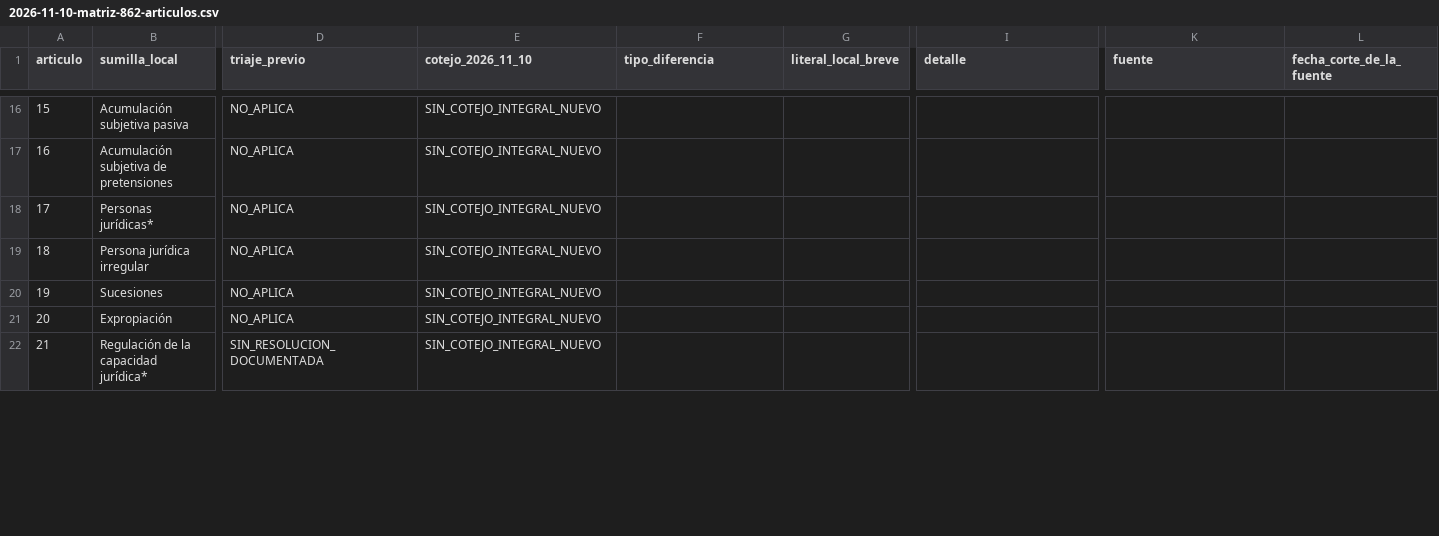
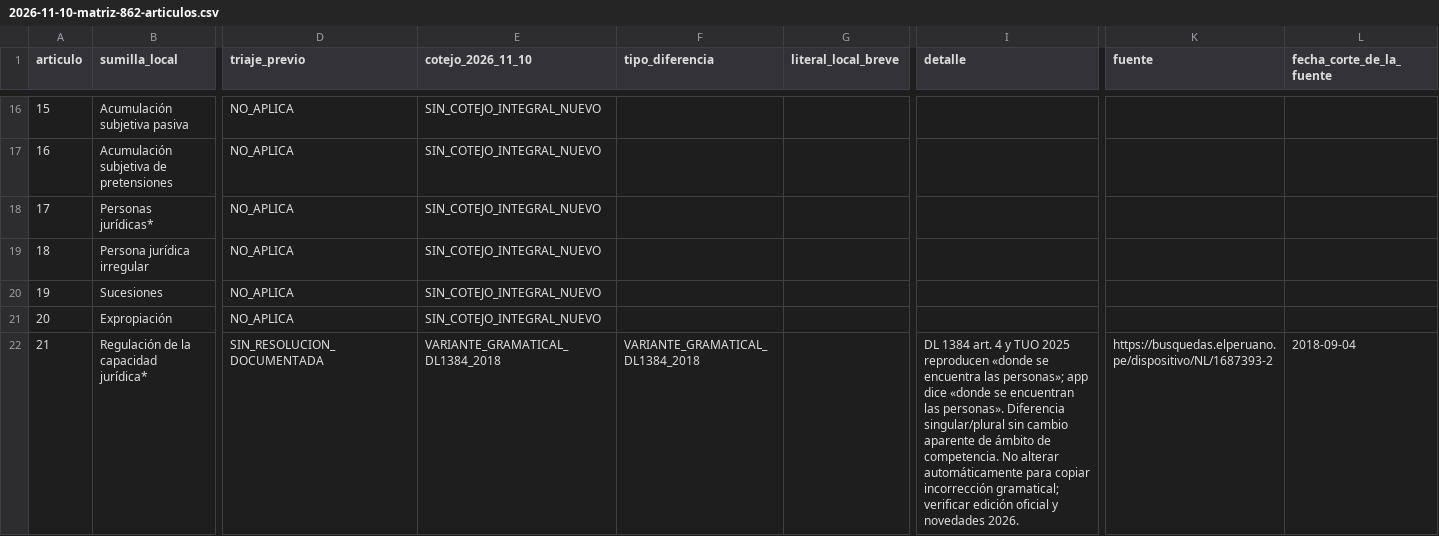
Before and after one commit to JobaliStudios/codigoprocesalcivilpe, a CSV file: docs/audits/2026-11-10-matriz-862-articulos.csv, drawn as a sheet; only a part is shown, gaps mark what is left out; the diff covers the shown part only; the diff names each change by its address in the sheet, - before the commit and + after, or states it on an @@ line.

Commit message:
docs(auditoria): cotejo contextual de siete artículos contra TUO 2025
Documenta 10/21/22/34/53/128/204, variante de DL 1384 y presencia estructural de 119-A/841-847. 128 de los 135 casos siguen sin nuevo cotejo. No modifica textos jurídicos.

```diff
--- a/docs/audits/2026-11-10-matriz-862-articulos.csv
+++ b/docs/audits/2026-11-10-matriz-862-articulos.csv
-E22 (cotejo_2026_11_10): SIN_COTEJO_INTEGRAL_NUEVO
+E22 (cotejo_2026_11_10): VARIANTE_GRAMATICAL_DL1384_2018
-F22 (tipo_diferencia): (empty)
+F22 (tipo_diferencia): VARIANTE_GRAMATICAL_DL1384_2018
-I22 (detalle): (empty)
+I22 (detalle): DL 1384 art. 4 y TUO 2025 reproducen «donde se encuentra las personas»; app dice «donde se encuentran las personas». Diferencia singular/plural sin cambio aparente de ámbito de competencia. No alterar automáticamente para copiar incorrección gramatical; verificar edición oficial y novedades 2026.
-K22 (fuente): (empty)
+K22 (fuente): https://busquedas.elperuano.pe/dispositivo/NL/1687393-2
-L22 (fecha_corte_de_la_fuente): (empty)
+L22 (fecha_corte_de_la_fuente): 2018-09-04
```
Also changed, not shown: 36 edited cells elsewhere in this file, 1 other file.
